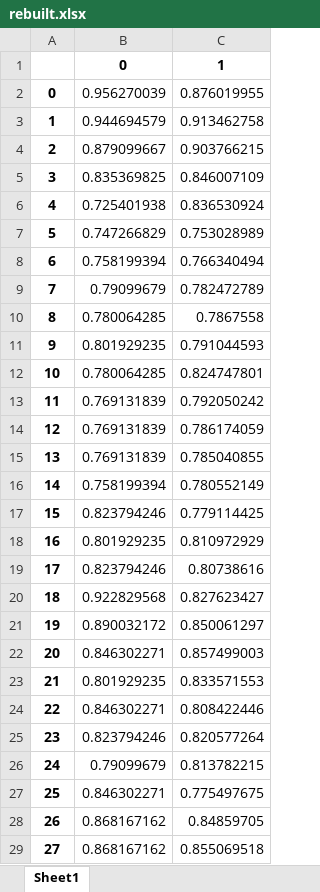
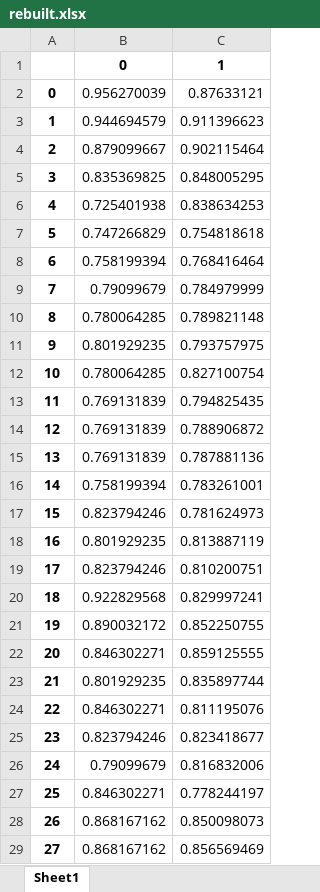
Before and after one commit to 521bibi/Project_Bigdata, an Excel workbook: cache_data/out/rebuilt.xlsx, sheet Sheet1, drawn as a sheet; only a part is shown; values as stored, in another font and other column widths than the file's, no borders; the diff covers the shown part only; the diff names each change by its address in the sheet, - before the commit and + after, or states it on an @@ line.

```diff
--- a/cache_data/out/rebuilt.xlsx (sheet Sheet1)
+++ b/cache_data/out/rebuilt.xlsx (sheet Sheet1)
-C2: 0.876019955
+C2: 0.87633121
-C3: 0.913462758
+C3: 0.911396623
-C4: 0.903766215
+C4: 0.902115464
-C5: 0.846007109
+C5: 0.848005295
-C6: 0.836530924
+C6: 0.838634253
-C7: 0.753028989
+C7: 0.754818618
-C8: 0.766340494
+C8: 0.768416464
-C9: 0.782472789
+C9: 0.784979999
-C10: 0.7867558
+C10: 0.789821148
-C11: 0.791044593
+C11: 0.793757975
-C12: 0.824747801
+C12: 0.827100754
-C13: 0.792050242
+C13: 0.794825435
-C14: 0.786174059
+C14: 0.788906872
-C15: 0.785040855
+C15: 0.787881136
-C16: 0.780552149
+C16: 0.783261001
-C17: 0.779114425
+C17: 0.781624973
-C18: 0.810972929
+C18: 0.813887119
-C19: 0.80738616
+C19: 0.810200751
-C20: 0.827623427
+C20: 0.829997241
-C21: 0.850061297
+C21: 0.852250755
-C22: 0.857499003
+C22: 0.859125555
-C23: 0.833571553
+C23: 0.835897744
-C24: 0.808422446
+C24: 0.811195076
-C25: 0.820577264
+C25: 0.823418677
-C26: 0.813782215
+C26: 0.816832006
-C27: 0.775497675
+C27: 0.778244197
-C28: 0.84859705
+C28: 0.850098073
-C29: 0.855069518
+C29: 0.856569469
```
Also changed, not shown: 495 edited cells elsewhere in this sheet, cache_data/out/data.xlsx, cache_data/out/loss.xlsx, 27 other files.
